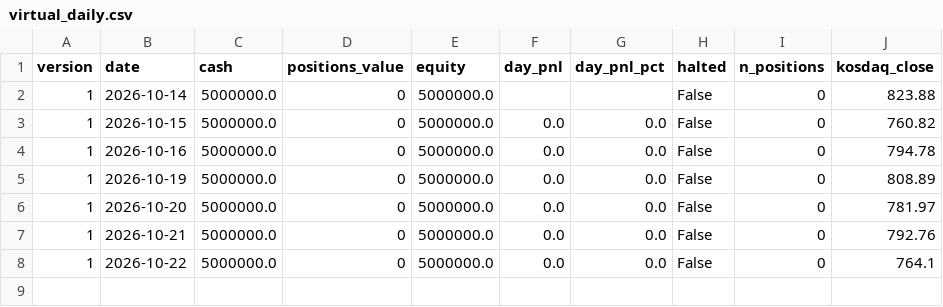
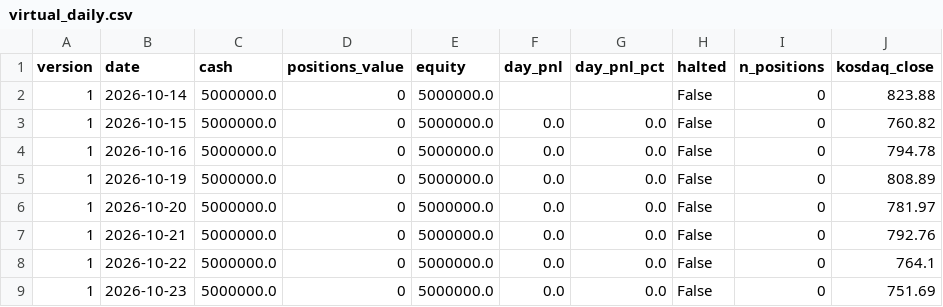
Before and after one commit to BING00179/bing-bing, a CSV file: trading-system/data/virtual_daily.csv, drawn as a sheet; the diff names each change by its address in the sheet, - before the commit and + after, or states it on an @@ line.

```diff
--- a/trading-system/data/virtual_daily.csv
+++ b/trading-system/data/virtual_daily.csv
+row 9: 1 | 2026-10-23 | 5000000.0 | 0 | 5000000.0 | 0.0 | 0.0 | False | 0 | 751.69
```
Also changed, not shown: trading-system/data/livetest.csv, 2 other files.
